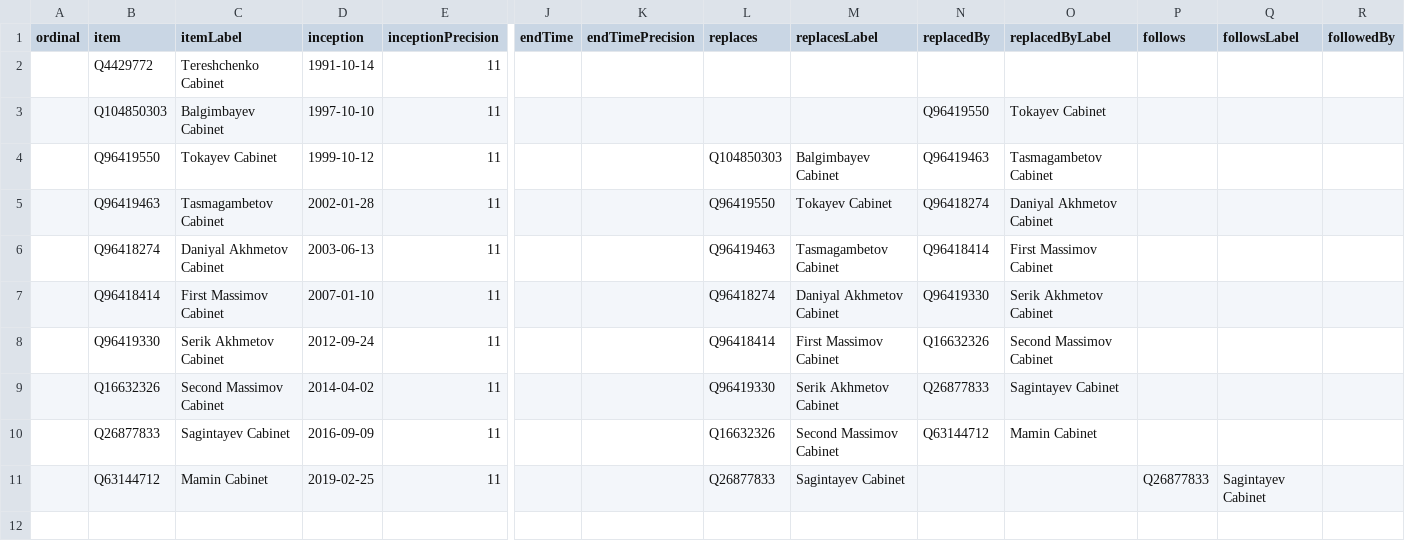
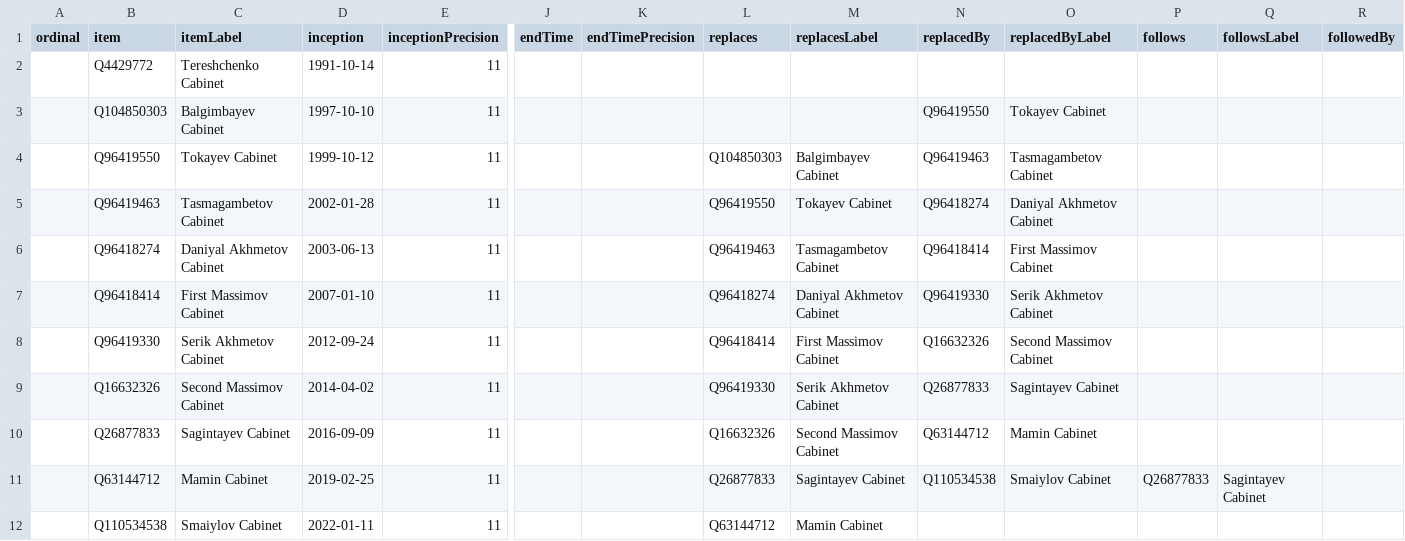
Before and after one commit to every-politician-scrapers/kazakhstan-cabinet, a CSV file: wikidata/results/all-cabinets.csv, drawn as a sheet; only a part is shown, gaps mark what is left out; rows hold the shown columns only; the diff names each change by its address in the sheet, - before the commit and + after, or states it on an @@ line.

Commit message:
Run SPARQL queries

```diff
--- a/wikidata/results/all-cabinets.csv
+++ b/wikidata/results/all-cabinets.csv
-N11 (replacedBy): (empty)
+N11 (replacedBy): Q110534538
-O11 (replacedByLabel): (empty)
+O11 (replacedByLabel): Smaiylov Cabinet
+row 12:  | Q110534538 | Smaiylov Cabinet | 2022-01-11 | 11 |  |  | Q63144712 | Mamin Cabinet
```
